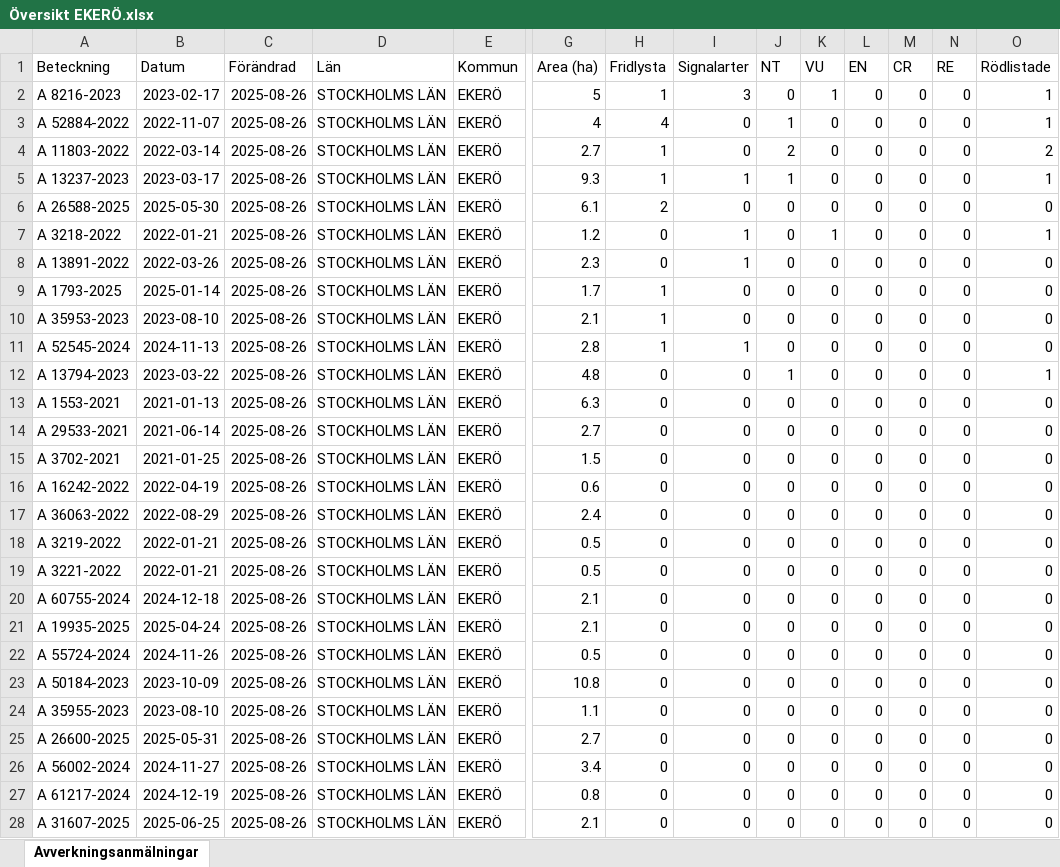
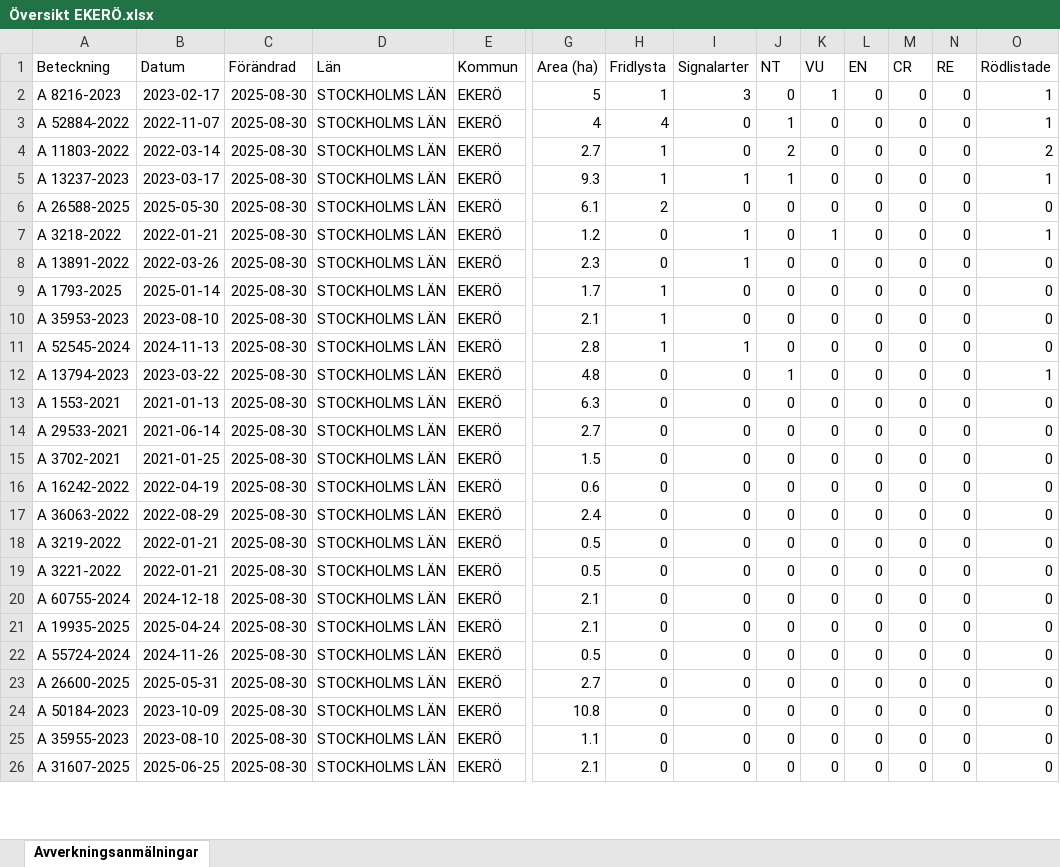
Before and after one commit to klasma/Logging_0125, an Excel workbook: Översikt EKERÖ.xlsx, sheet Avverkningsanmälningar, drawn as a sheet; only a part is shown, gaps mark what is left out; values as stored, in another font and other column widths than the file's, no borders; removed rows and columns are numbered as before the commit, all else as after; rows hold the shown columns only; the diff covers the shown part only; the diff names each change by its address in the sheet, - before the commit and + after, or states it on an @@ line.

```diff
--- a/Översikt EKERÖ.xlsx (sheet Avverkningsanmälningar)
+++ b/Översikt EKERÖ.xlsx (sheet Avverkningsanmälningar)
-C2:C22 (Förändrad): 2025-08-26
+C2:C22 (Förändrad): 2025-08-30
+row 23: A 26600-2025 | 2025-05-31 | 2025-08-30 | STOCKHOLMS LÄN | EKERÖ | 2.7 | 0 | 0 | 0 | 0 | 0 | 0 | 0 | 0
-C24:C25 (Förändrad): 2025-08-26
+C24:C25 (Förändrad): 2025-08-30
-row 25: A 26600-2025 | 2025-05-31 | 2025-08-26 | STOCKHOLMS LÄN | EKERÖ | 2.7 | 0 | 0 | 0 | 0 | 0 | 0 | 0 | 0
-row 26: A 56002-2024 | 2024-11-27 | 2025-08-26 | STOCKHOLMS LÄN | EKERÖ | 3.4 | 0 | 0 | 0 | 0 | 0 | 0 | 0 | 0
-row 27: A 61217-2024 | 2024-12-19 | 2025-08-26 | STOCKHOLMS LÄN | EKERÖ | 0.8 | 0 | 0 | 0 | 0 | 0 | 0 | 0 | 0
-C26 (Förändrad): 2025-08-26
+C26 (Förändrad): 2025-08-30
```
Also changed, not shown: 2 added rows and 12 edited cells elsewhere in this sheet, artfynd/A 11803-2022 artfynd.xlsx, artfynd/A 13237-2023 artfynd.xlsx, 55 other files.
